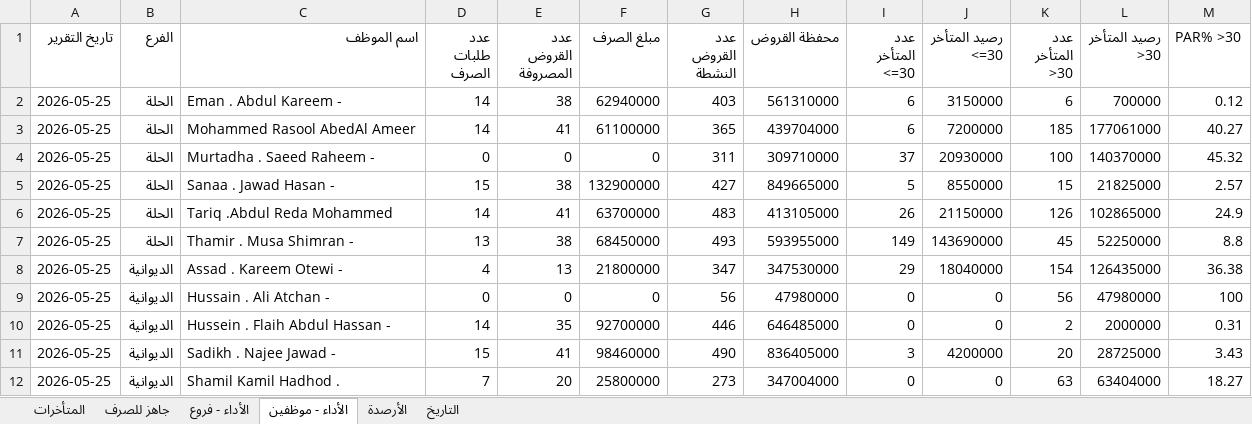
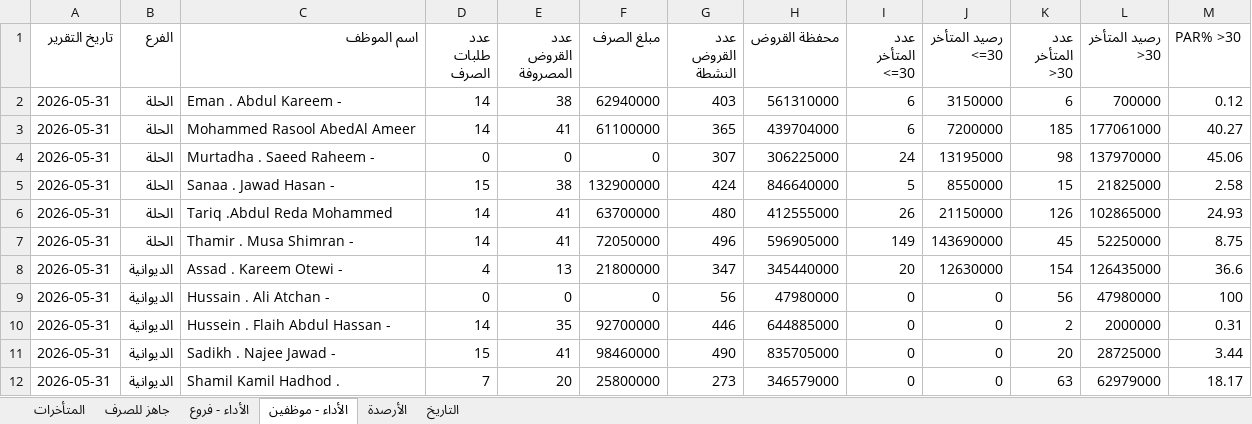
Before and after one commit to fahaD22-sys/amalkom-dashboard, an Excel workbook: output/dashboard_output.xlsx, sheet الأداء - موظفين, drawn as a sheet; only a part is shown; values as stored, in another font and other column widths than the file's, no borders; the diff covers the shown part only; the diff names each change by its address in the sheet, - before the commit and + after, or states it on an @@ line.

Commit message:
update

```diff
--- a/output/dashboard_output.xlsx (sheet الأداء - موظفين)
+++ b/output/dashboard_output.xlsx (sheet الأداء - موظفين)
-A2:A12 (تاريخ التقرير): 2026-05-25
+A2:A12 (تاريخ التقرير): 2026-05-31
-G4 (عدد القروض النشطة): 311
+G4 (عدد القروض النشطة): 307
-H4 (محفظة القروض): 309710000
+H4 (محفظة القروض): 306225000
-I4 (عدد المتأخر <=30): 37
+I4 (عدد المتأخر <=30): 24
-J4 (رصيد المتأخر <=30): 20930000
+J4 (رصيد المتأخر <=30): 13195000
-K4 (عدد المتأخر >30): 100
+K4 (عدد المتأخر >30): 98
-L4 (رصيد المتأخر >30): 140370000
+L4 (رصيد المتأخر >30): 137970000
-M4 (PAR% >30): 45.32
+M4 (PAR% >30): 45.06
-G5 (عدد القروض النشطة): 427
+G5 (عدد القروض النشطة): 424
-H5 (محفظة القروض): 849665000
+H5 (محفظة القروض): 846640000
-M5 (PAR% >30): 2.57
+M5 (PAR% >30): 2.58
-G6 (عدد القروض النشطة): 483
+G6 (عدد القروض النشطة): 480
-H6 (محفظة القروض): 413105000
+H6 (محفظة القروض): 412555000
-M6 (PAR% >30): 24.9
+M6 (PAR% >30): 24.93
-D7 (عدد طلبات الصرف): 13
+D7 (عدد طلبات الصرف): 14
-E7 (عدد القروض المصروفة): 38
+E7 (عدد القروض المصروفة): 41
-F7 (مبلغ الصرف): 68450000
+F7 (مبلغ الصرف): 72050000
-G7 (عدد القروض النشطة): 493
+G7 (عدد القروض النشطة): 496
-H7 (محفظة القروض): 593955000
+H7 (محفظة القروض): 596905000
-M7 (PAR% >30): 8.8
+M7 (PAR% >30): 8.75
-H8 (محفظة القروض): 347530000
+H8 (محفظة القروض): 345440000
-I8 (عدد المتأخر <=30): 29
+I8 (عدد المتأخر <=30): 20
-J8 (رصيد المتأخر <=30): 18040000
+J8 (رصيد المتأخر <=30): 12630000
-M8 (PAR% >30): 36.38
+M8 (PAR% >30): 36.6
-H10 (محفظة القروض): 646485000
+H10 (محفظة القروض): 644885000
-H11 (محفظة القروض): 836405000
+H11 (محفظة القروض): 835705000
-I11 (عدد المتأخر <=30): 3
+I11 (عدد المتأخر <=30): 0
-J11 (رصيد المتأخر <=30): 4200000
+J11 (رصيد المتأخر <=30): 0
-M11 (PAR% >30): 3.43
+M11 (PAR% >30): 3.44
-H12 (محفظة القروض): 347004000
+H12 (محفظة القروض): 346579000
-L12 (رصيد المتأخر >30): 63404000
+L12 (رصيد المتأخر >30): 62979000
-M12 (PAR% >30): 18.27
+M12 (PAR% >30): 18.17
```
Also changed, not shown: 40 edited cells elsewhere in this sheet, sheet جاهز للصرف, sheet الأداء - فروع, sheet التاريخ, sheet المتأخرات.
